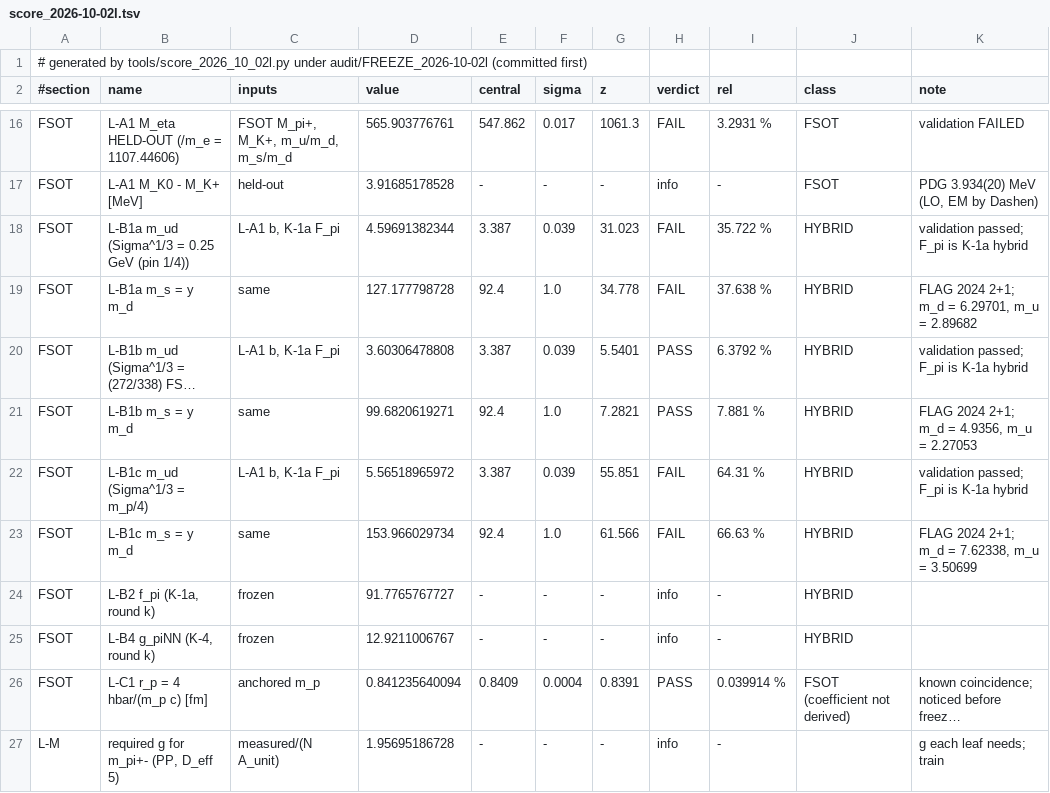
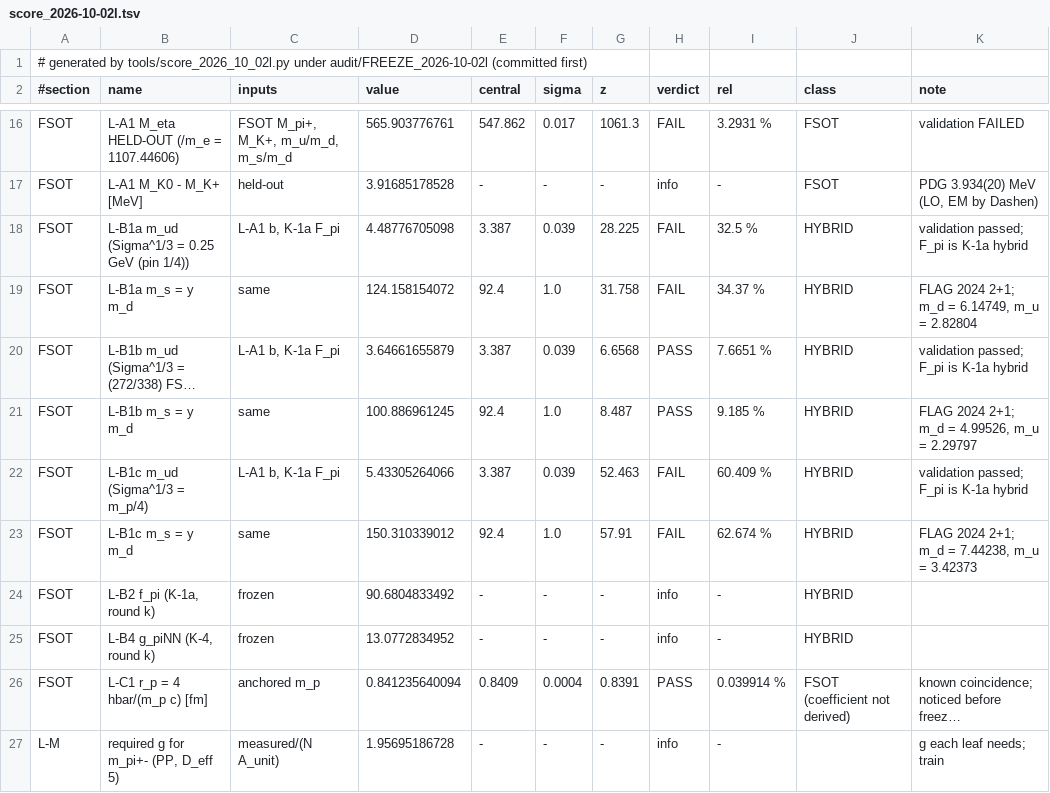
Before and after one commit to dappalumbo91/FSOT-2.1-Cpp, a TSV file: audit/score_2026-10-02l.tsv, drawn as a sheet; only a part is shown, gaps mark what is left out; long unchanged cells end in …; the diff names each change by its address in the sheet, - before the commit and + after, or states it on an @@ line.

```diff
--- a/audit/score_2026-10-02l.tsv
+++ b/audit/score_2026-10-02l.tsv
-D18 (value): 4.59691382344
+D18 (value): 4.48776705098
-G18 (z): 31.023
+G18 (z): 28.225
-I18 (rel): 35.722 %
+I18 (rel): 32.5 %
-D19 (value): 127.177798728
+D19 (value): 124.158154072
-G19 (z): 34.778
+G19 (z): 31.758
-I19 (rel): 37.638 %
+I19 (rel): 34.37 %
-K19 (note): FLAG 2024 2+1; m_d = 6.29701, m_u = 2.89682
+K19 (note): FLAG 2024 2+1; m_d = 6.14749, m_u = 2.82804
-D20 (value): 3.60306478808
+D20 (value): 3.64661655879
-G20 (z): 5.5401
+G20 (z): 6.6568
-I20 (rel): 6.3792 %
+I20 (rel): 7.6651 %
-D21 (value): 99.6820619271
+D21 (value): 100.886961245
-G21 (z): 7.2821
+G21 (z): 8.487
-I21 (rel): 7.881 %
+I21 (rel): 9.185 %
-K21 (note): FLAG 2024 2+1; m_d = 4.9356, m_u = 2.27053
+K21 (note): FLAG 2024 2+1; m_d = 4.99526, m_u = 2.29797
-D22 (value): 5.56518965972
+D22 (value): 5.43305264066
-G22 (z): 55.851
+G22 (z): 52.463
-I22 (rel): 64.31 %
+I22 (rel): 60.409 %
-D23 (value): 153.966029734
+D23 (value): 150.310339012
-G23 (z): 61.566
+G23 (z): 57.91
-I23 (rel): 66.63 %
+I23 (rel): 62.674 %
-K23 (note): FLAG 2024 2+1; m_d = 7.62338, m_u = 3.50699
+K23 (note): FLAG 2024 2+1; m_d = 7.44238, m_u = 3.42373
-D24 (value): 91.7765767727
+D24 (value): 90.6804833492
-D25 (value): 12.9211006767
+D25 (value): 13.0772834952
```
Also changed, not shown: audit/score_2026-10-02k.tsv, audit/score_2026-10-02m.tsv, 5 other files.
